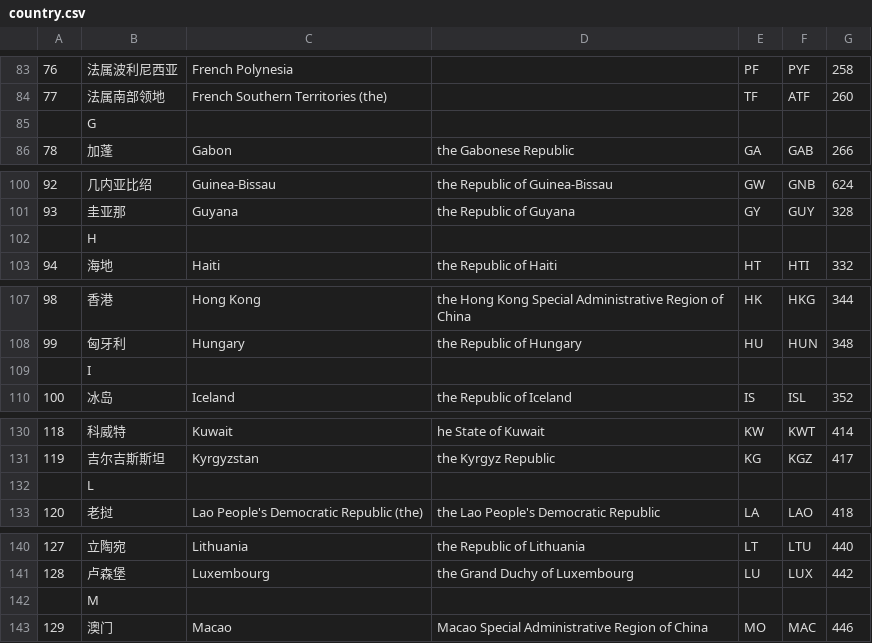
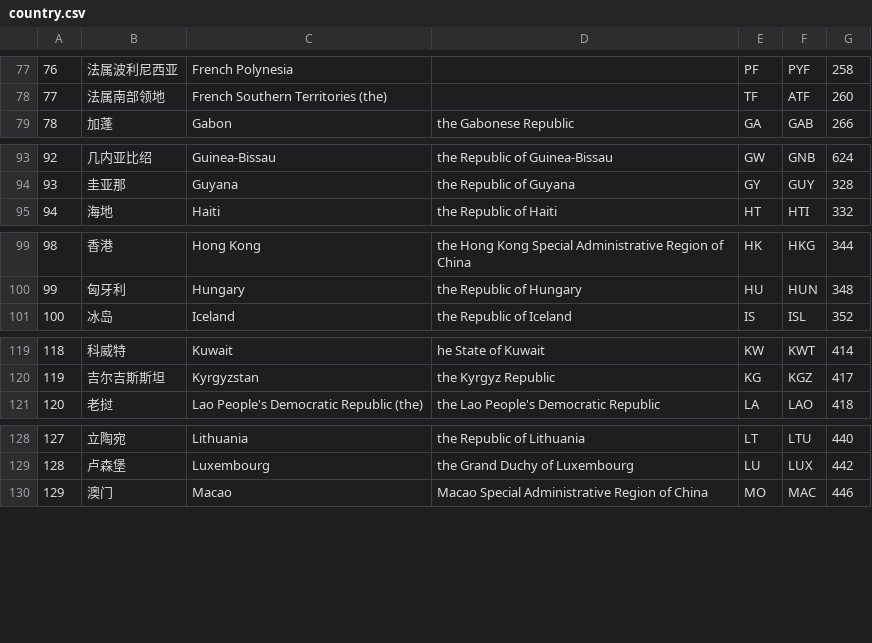
Before and after one commit to uiwjs/province-city-china, a CSV file: dist/country.csv, drawn as a sheet; only a part is shown, gaps mark what is left out; the diff covers the shown part only.

```diff
--- a/dist/country.csv
+++ b/dist/country.csv
@@ -84,3 +78,2 @@
 77,法属南部领地,French Southern Territories (the),,TF,ATF,260
-,G,,,,,
 78,加蓬,Gabon,the Gabonese Republic,GA,GAB,266
@@ -101,3 +94,2 @@
 93,圭亚那,Guyana,the Republic of Guyana,GY,GUY,328
-,H,,,,,
 94,海地,Haiti,the Republic of Haiti,HT,HTI,332
@@ -108,3 +100,2 @@
 99,匈牙利,Hungary,the Republic of Hungary,HU,HUN,348
-,I,,,,,
 100,冰岛,Iceland,the Republic of Iceland,IS,ISL,352
@@ -131,3 +120,2 @@
 119,吉尔吉斯斯坦,Kyrgyzstan,the Kyrgyz Republic,KG,KGZ,417
-,L,,,,,
 120,老挝,Lao People's Democratic Republic (the),the Lao People's Democratic Republic,LA,LAO,418
@@ -141,3 +129,2 @@
 128,卢森堡,Luxembourg,the Grand Duchy of Luxembourg,LU,LUX,442
-,M,,,,,
 129,澳门,Macao,Macao Special Administrative Region of China,MO,MAC,446
```
Also changed, not shown: 1 added row and 21 removed rows elsewhere in this file, 5 other files.
